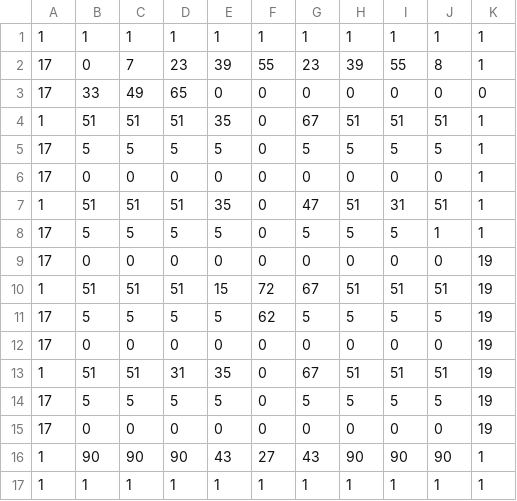
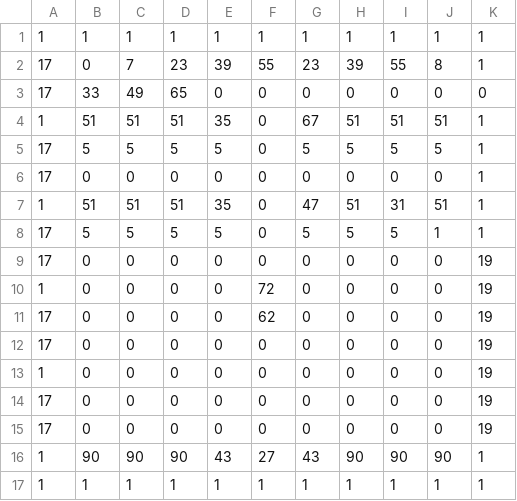
Before and after one commit to jonasaberger/EscapeTheLore, a CSV file: Game/levels/Level1.csv, drawn as a sheet.

```diff
--- a/Game/levels/Level1.csv
+++ b/Game/levels/Level1.csv
@@ -9,7 +9,7 @@
 17,0,0,0,0,0,0,0,0,0,19
-1,51,51,51,15,72,67,51,51,51,19
-17,5,5,5,5,62,5,5,5,5,19
+1,0,0,0,0,72,0,0,0,0,19
+17,0,0,0,0,62,0,0,0,0,19
 17,0,0,0,0,0,0,0,0,0,19
-1,51,51,31,35,0,67,51,51,51,19
-17,5,5,5,5,0,5,5,5,5,19
+1,0,0,0,0,0,0,0,0,0,19
+17,0,0,0,0,0,0,0,0,0,19
 17,0,0,0,0,0,0,0,0,0,19
```
Also changed, not shown: 5 other files.
